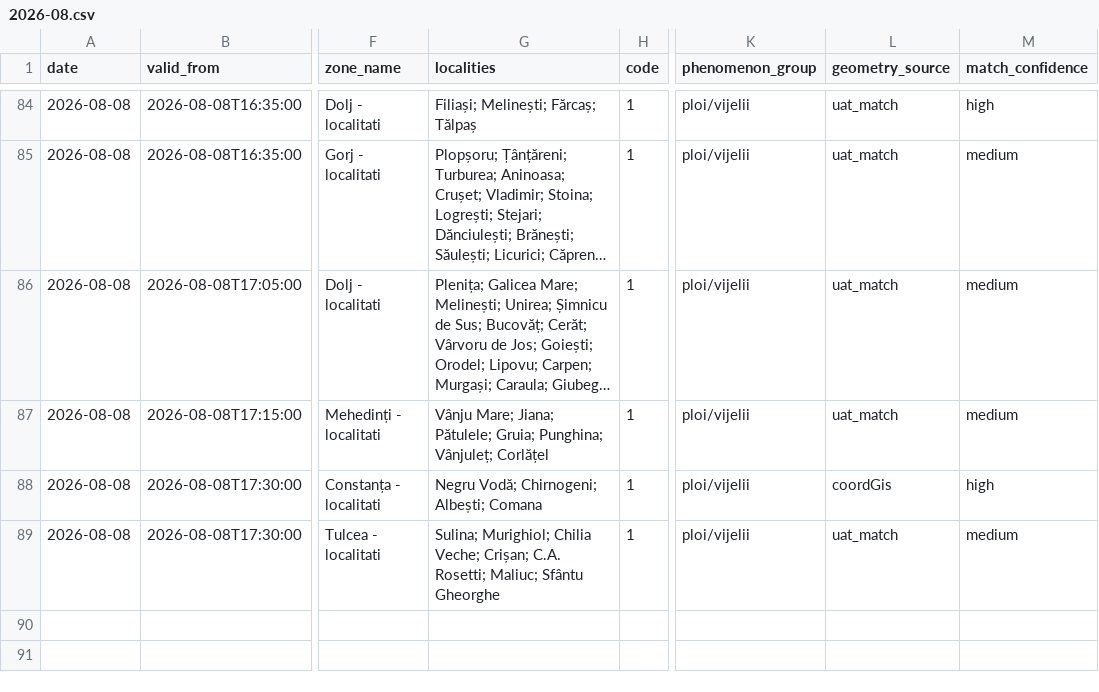
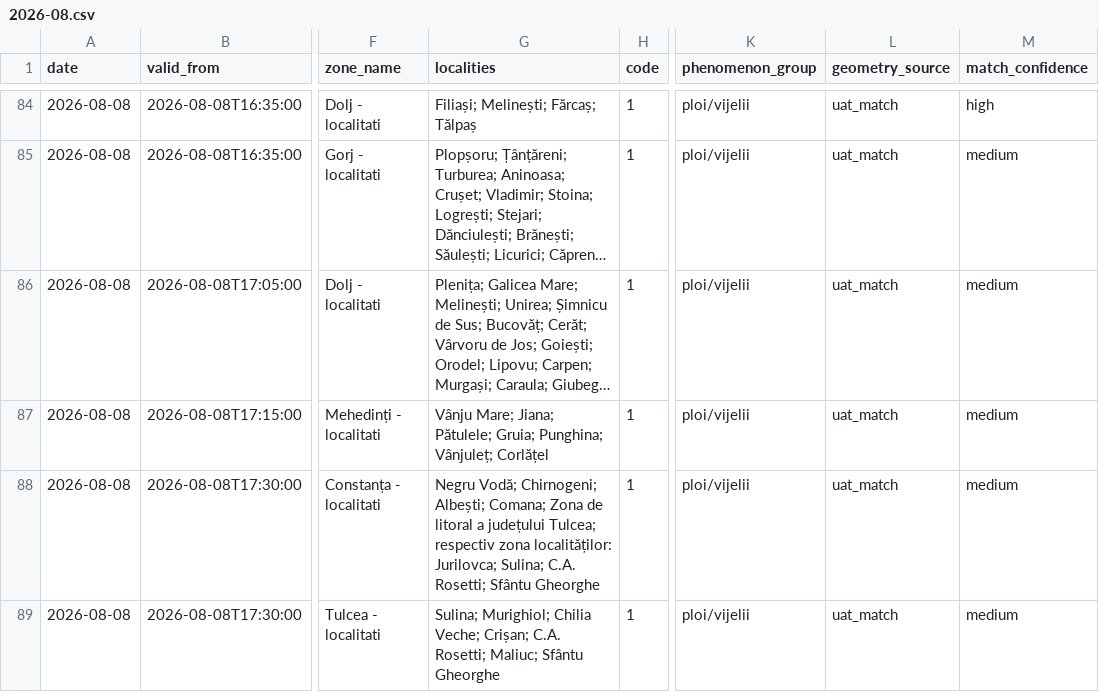
Before and after one commit to mariusbudileanu/date-meteo, a CSV file: public/istoric/nowcasting/2026-08.csv, drawn as a sheet; only a part is shown, gaps mark what is left out; long unchanged cells end in …; the diff covers the shown part only; the diff names each change by its address in the sheet, - before the commit and + after, or states it on an @@ line.

```diff
--- a/public/istoric/nowcasting/2026-08.csv
+++ b/public/istoric/nowcasting/2026-08.csv
-G88 (localities): …Chirnogeni; Albești; Comana
+G88 (localities): …Chirnogeni; Albești; Comana; Zona de litoral a județului Tulcea; respectiv zona localităților: Jurilovca; Sulina; C.A. Rosetti; Sfântu Gheorghe
-L88 (geometry_source): coordGis
+L88 (geometry_source): uat_match
-M88 (match_confidence): high
+M88 (match_confidence): medium
```
Also changed, not shown: 4 added rows elsewhere in this file, public/istoric/2026/2026-08.csv, 15 other files.
